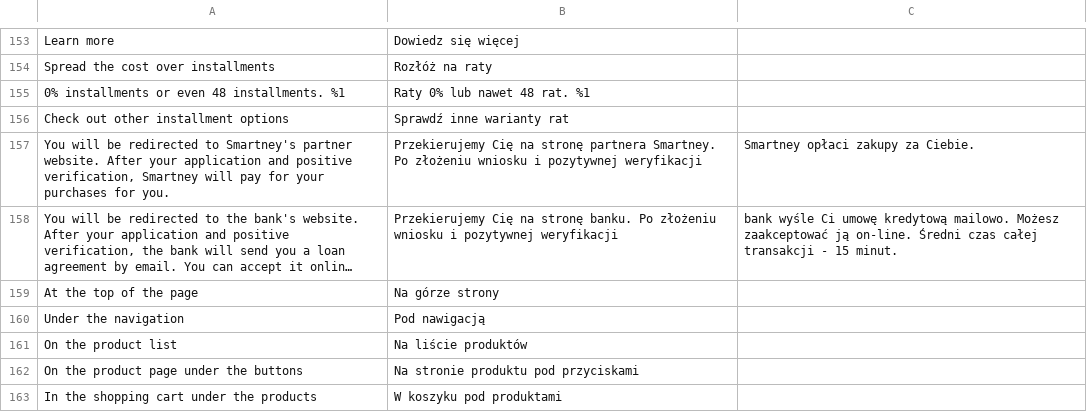
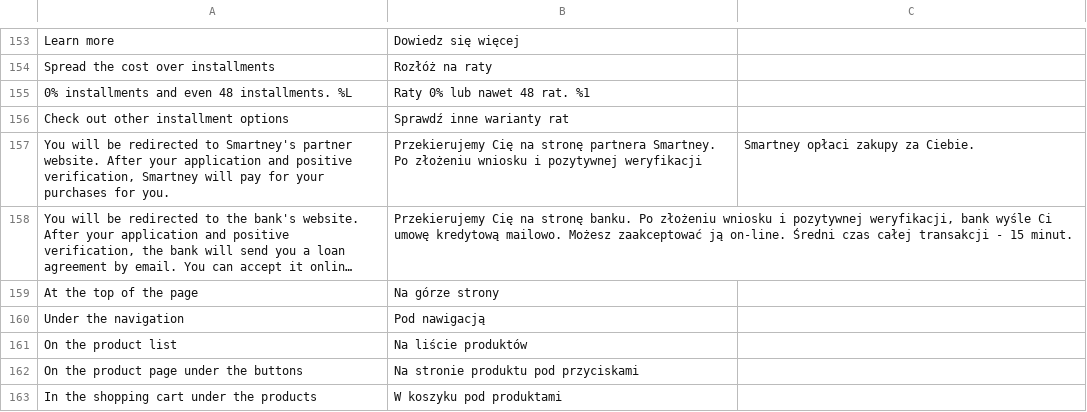
Before and after one commit to bluepayment-plugin/magento-2.x-plugin, a CSV file: i18n/pl_PL.csv, drawn as a sheet; only a part is shown, gaps mark what is left out; long unchanged cells end in …; the diff names each change by its address in the sheet, - before the commit and + after, or states it on an @@ line.

```diff
--- a/i18n/pl_PL.csv
+++ b/i18n/pl_PL.csv
-A155: 0% installments or even 48 installments. %1
+A155: 0% installments and even 48 installments. %L
-B158: …i pozytywnej weryfikacji
+B158: …i pozytywnej weryfikacji, bank wyśle Ci umowę kredytową mailowo. Możesz zaakceptować ją on-line. Średni czas całej transakcji - 15 minut.
-C158: bank wyśle Ci umowę kredytową mailowo. Możesz zaakceptować ją on-line. Średni czas całej transakcji - 15 minut.
+C158: (empty)
```
Also changed, not shown: 2 other files.
